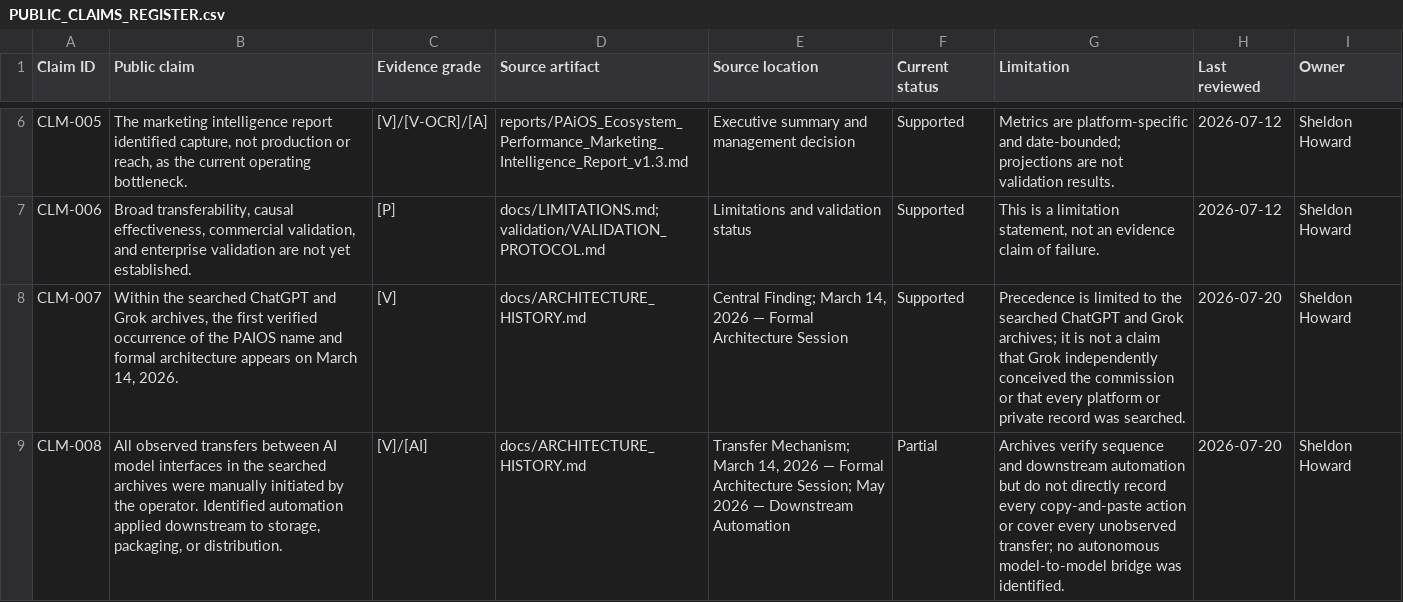
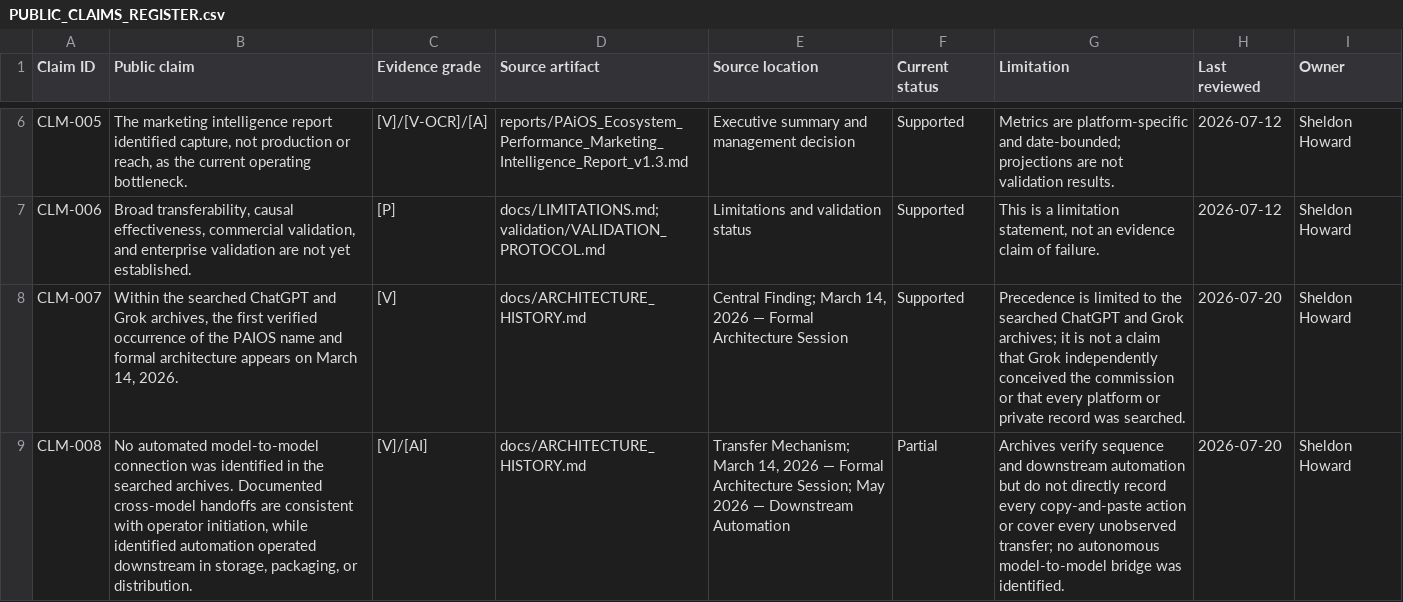
Before and after one commit to havmeaning/personal-ai-operating-system, a CSV file: evidence/PUBLIC_CLAIMS_REGISTER.csv, drawn as a sheet; only a part is shown, gaps mark what is left out; the diff names each change by its address in the sheet, - before the commit and + after, or states it on an @@ line.

Commit message:
Calibrate CLM-008 evidence wording

```diff
--- a/evidence/PUBLIC_CLAIMS_REGISTER.csv
+++ b/evidence/PUBLIC_CLAIMS_REGISTER.csv
-B9 (Public claim): All observed transfers between AI model interfaces in the searched archives were manually initiated by the operator. Identified automation applied downstream to storage, packaging,…
+B9 (Public claim): No automated model-to-model connection was identified in the searched archives. Documented cross-model handoffs are consistent with operator initiation, while identified automation operated downstream in storage, packaging,…
```
Also changed, not shown: evidence/SOURCE_MANIFEST.csv, 2 other files.
